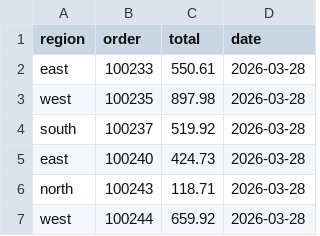
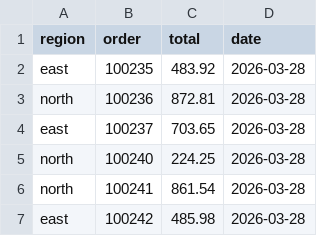
Before and after one commit to AgnesAI-Labs/agnes-harness, a CSV file: tools/rsi-eval/tasks/long-02-vendor-import/fixture/drops/acme-0304.csv, drawn as a sheet.

```diff
--- a/tools/rsi-eval/tasks/long-02-vendor-import/fixture/drops/acme-0304.csv
+++ b/tools/rsi-eval/tasks/long-02-vendor-import/fixture/drops/acme-0304.csv
@@ -1,7 +1,7 @@
 region,order,total,date
-east,100233,550.61,2026-03-28
-west,100235,897.98,2026-03-28
-south,100237,519.92,2026-03-28
-east,100240,424.73,2026-03-28
-north,100243,118.71,2026-03-28
-west,100244,659.92,2026-03-28
+east,100235,483.92,2026-03-28
+north,100236,872.81,2026-03-28
+east,100237,703.65,2026-03-28
+north,100240,224.25,2026-03-28
+north,100241,861.54,2026-03-28
+east,100242,485.98,2026-03-28
```
Also changed, not shown: tools/rsi-eval/tasks/long-02-vendor-import/fixture/drops/acme-0301.csv, tools/rsi-eval/tasks/long-02-vendor-import/fixture/drops/acme-0303.csv, 25 other files.
